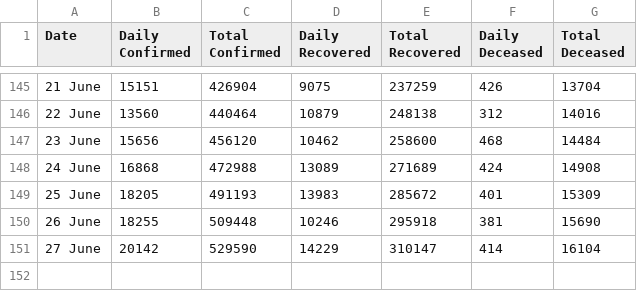
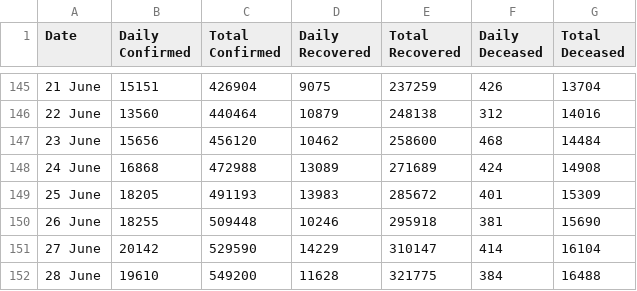
Before and after one commit to mohan083/api, a CSV file: csv/2020-06-29/case_time_series.csv, drawn as a sheet; only a part is shown, gaps mark what is left out.

Commit message:
data updated on - Sun Jun 28 19:08:28 UTC 2020

```diff
--- a/csv/2020-06-29/case_time_series.csv
+++ b/csv/2020-06-29/case_time_series.csv
@@ -151 +151,2 @@ Date,Daily Confirmed,Total Confirmed,Daily Recovered,Total Recovered,Daily Decea
 27 June ,20142,529590,14229,310147,414,16104
+28 June ,19610,549200,11628,321775,384,16488
```
Also changed, not shown: csv/2020-06-29/district_wise.csv, csv/2020-06-29/state_wise.csv, 37 other files.
